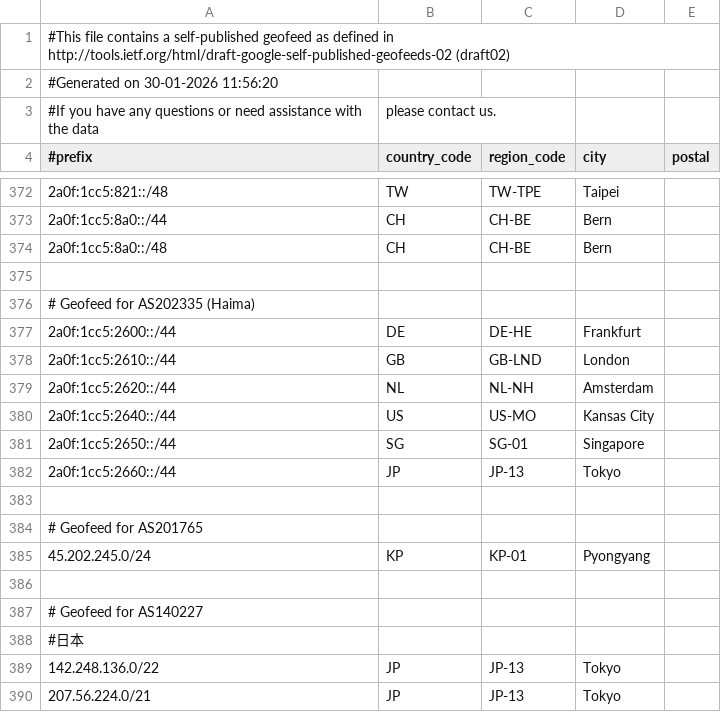
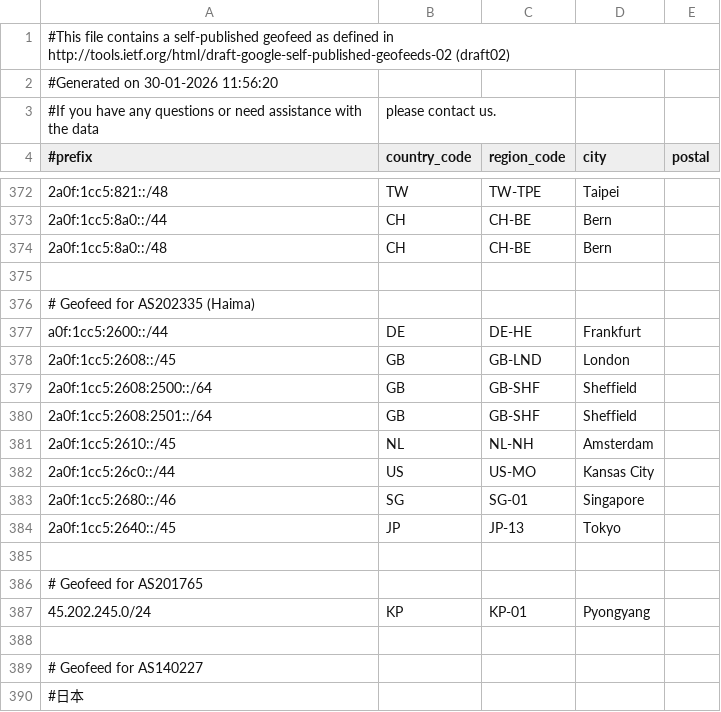
Before and after one commit to MoeDove-LLC/WEB, a CSV file: geofeed.csv, drawn as a sheet; only a part is shown, gaps mark what is left out; the shorter side is filled out with more unchanged rows.

Commit message:
update geofeed-haima

```diff
--- a/geofeed.csv
+++ b/geofeed.csv
@@ -376,8 +376,10 @@
 # Geofeed for AS202335 (Haima)
-2a0f:1cc5:2600::/44,DE,DE-HE,Frankfurt,
-2a0f:1cc5:2610::/44,GB,GB-LND,London,
-2a0f:1cc5:2620::/44,NL,NL-NH,Amsterdam,
-2a0f:1cc5:2640::/44,US,US-MO,Kansas City,
-2a0f:1cc5:2650::/44,SG,SG-01,Singapore,
-2a0f:1cc5:2660::/44,JP,JP-13,Tokyo,
+a0f:1cc5:2600::/44,DE,DE-HE,Frankfurt,
+2a0f:1cc5:2608::/45,GB,GB-LND,London,
+2a0f:1cc5:2608:2500::/64,GB,GB-SHF,Sheffield,
+2a0f:1cc5:2608:2501::/64,GB,GB-SHF,Sheffield,
+2a0f:1cc5:2610::/45,NL,NL-NH,Amsterdam,
+2a0f:1cc5:26c0::/44,US,US-MO,Kansas City,
+2a0f:1cc5:2680::/46,SG,SG-01,Singapore,
+2a0f:1cc5:2640::/45,JP,JP-13,Tokyo,
 
```
Also changed, not shown: geofeed-without-one.csv.
